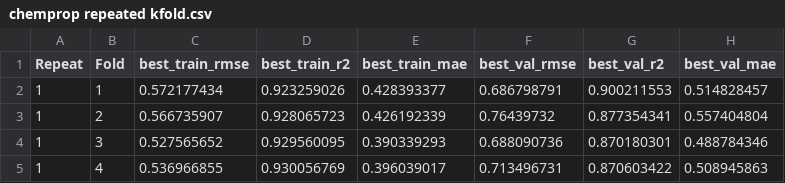
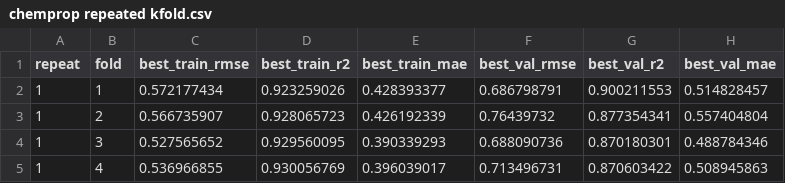
Before and after one commit to MZiaAfzal71/Combined-Interaction-Matrix, a CSV file: Results/chemprop repeated kfold.csv, drawn as a sheet; only a part is shown.

Commit message:
Add files via upload

```diff
--- a/Results/chemprop repeated kfold.csv
+++ b/Results/chemprop repeated kfold.csv
@@ -1,2 +1,2 @@
-Repeat,Fold,best_train_rmse,best_train_r2,best_train_mae,best_val_rmse,best_val_r2,best_val_mae
+repeat,fold,best_train_rmse,best_train_r2,best_train_mae,best_val_rmse,best_val_r2,best_val_mae
 1,1,0.572177434,0.923259026,0.428393377,0.686798791,0.900211553,0.514828457
```
